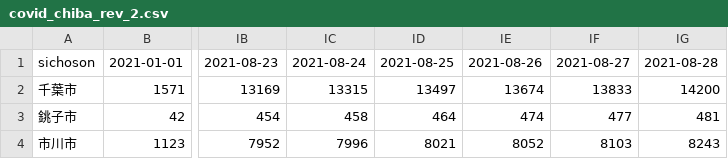
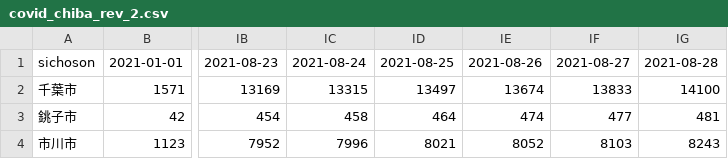
Before and after one commit to fusion0202/RScript, a CSV file: covid_chiba_rev_2.csv, drawn as a sheet; only a part is shown, gaps mark what is left out; the diff names each change by its address in the sheet, - before the commit and + after, or states it on an @@ line.

Commit message:
Update covid_chiba_rev_2.csv

```diff
--- a/covid_chiba_rev_2.csv
+++ b/covid_chiba_rev_2.csv
-IG2: 14200
+IG2: 14100
```
